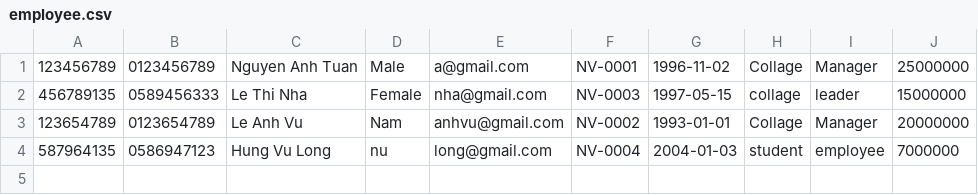
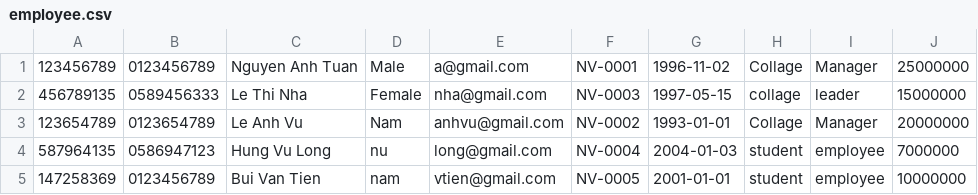
Before and after one commit to sflotus/module2, a CSV file: Exercices/src/case_study/data/person/employee.csv, drawn as a sheet; the diff names each change by its address in the sheet, - before the commit and + after, or states it on an @@ line.

```diff
--- a/Exercices/src/case_study/data/person/employee.csv
+++ b/Exercices/src/case_study/data/person/employee.csv
+row 5: 147258369 | 0123456789 | Bui Van Tien | nam | vtien@gmail.com | NV-0005 | 2001-01-01 | student | employee | 10000000
```
Also changed, not shown: Exercices/src/case_study/data/person/customer.csv, 13 other files.
